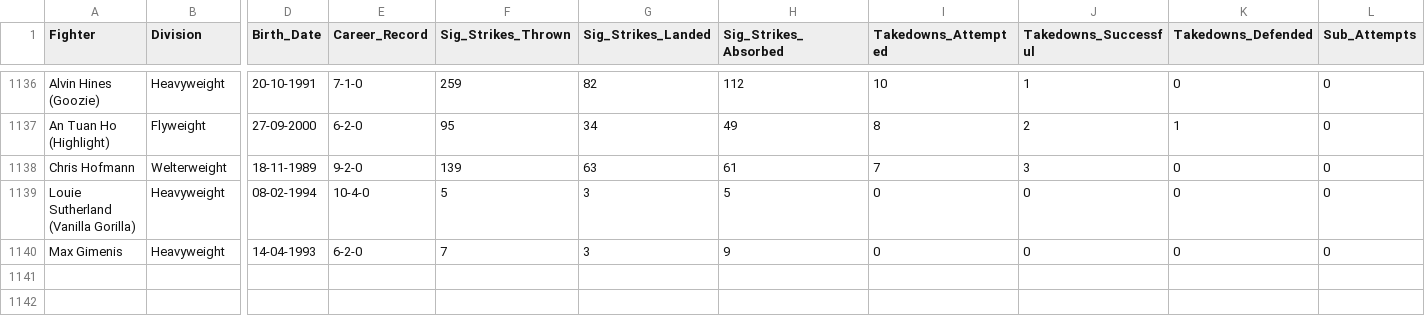
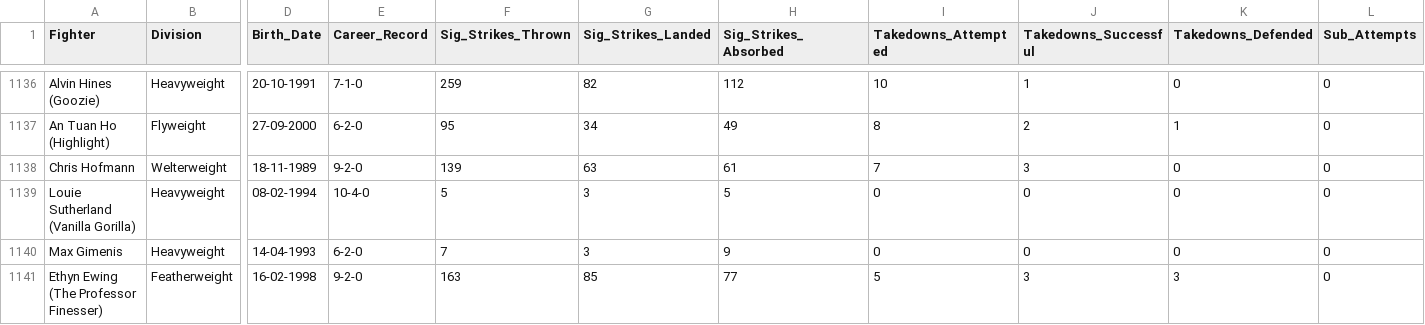
Before and after one commit to yeikiu/published_nxwebs, a CSV file: fight-radar.com/data/ALL_DIVISIONS_DATA_WITH_URLS.csv, drawn as a sheet; only a part is shown, gaps mark what is left out; rows hold the shown columns only; the diff names each change by its address in the sheet, - before the commit and + after, or states it on an @@ line.

```diff
--- a/fight-radar.com/data/ALL_DIVISIONS_DATA_WITH_URLS.csv
+++ b/fight-radar.com/data/ALL_DIVISIONS_DATA_WITH_URLS.csv
+row 1141: Ethyn Ewing (The Professor Finesser) | Featherweight | 16-02-1998 | 9-2-0 | 163 | 85 | 77 | 5 | 3 | 3 | 0
```
Also changed, not shown: 34 other files.
